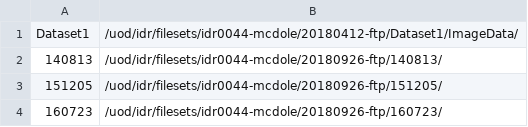
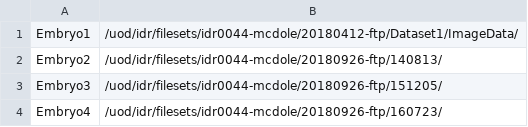
Before and after one commit to snoopycrimecop/idr0044-mcdole-tardislightsheet, a TSV file: experimentA/idr0044-experimentA-filePaths.tsv, drawn as a sheet.

```diff
--- a/experimentA/idr0044-experimentA-filePaths.tsv
+++ b/experimentA/idr0044-experimentA-filePaths.tsv
@@ -1,4 +1,4 @@
-Dataset1	/uod/idr/filesets/idr0044-mcdole/20180412-ftp/Dataset1/ImageData/
-140813	/uod/idr/filesets/idr0044-mcdole/20180926-ftp/140813/
-151205	/uod/idr/filesets/idr0044-mcdole/20180926-ftp/151205/
-160723	/uod/idr/filesets/idr0044-mcdole/20180926-ftp/160723/
+Embryo1	/uod/idr/filesets/idr0044-mcdole/20180412-ftp/Dataset1/ImageData/
+Embryo2	/uod/idr/filesets/idr0044-mcdole/20180926-ftp/140813/
+Embryo3	/uod/idr/filesets/idr0044-mcdole/20180926-ftp/151205/
+Embryo4	/uod/idr/filesets/idr0044-mcdole/20180926-ftp/160723/
```
Also changed, not shown: 42 other files.
